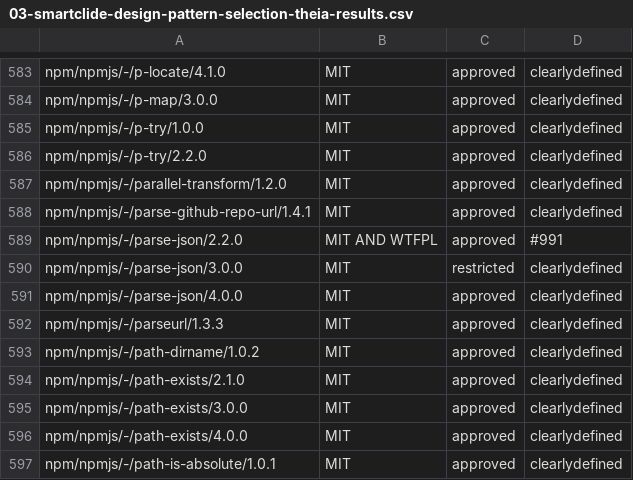
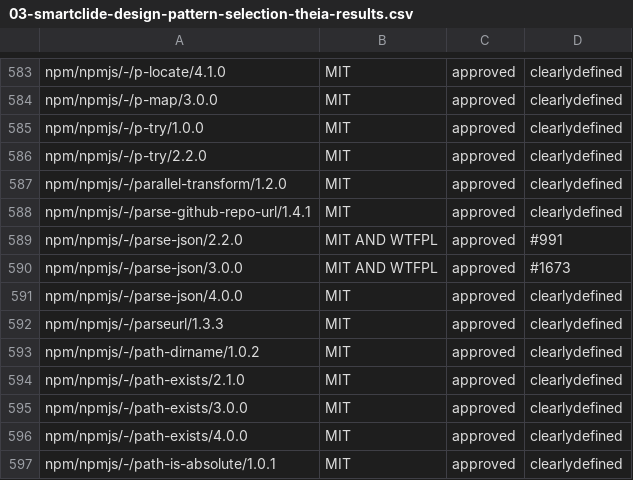
Before and after one commit to eclipse-opensmartclide/smartclide, a CSV file: IPCheck/analysis/smartclide-design-pattern-selection-theia/03-smartclide-design-pattern-selection-theia-results.csv, drawn as a sheet; only a part is shown, gaps mark what is left out.

```diff
--- a/IPCheck/analysis/smartclide-design-pattern-selection-theia/03-smartclide-design-pattern-selection-theia-results.csv
+++ b/IPCheck/analysis/smartclide-design-pattern-selection-theia/03-smartclide-design-pattern-selection-theia-results.csv
@@ -589,3 +589,3 @@ npm/npmjs/-/parse-github-repo-url/1.4.1, MIT, approved, clearlydefined
 npm/npmjs/-/parse-json/2.2.0, MIT AND WTFPL, approved, #991
-npm/npmjs/-/parse-json/3.0.0, MIT, restricted, clearlydefined
+npm/npmjs/-/parse-json/3.0.0, MIT AND WTFPL, approved, #1673
 npm/npmjs/-/parse-json/4.0.0, MIT, approved, clearlydefined
```
Also changed, not shown: IPCheck/analysis/smartclide-TD-Interest/03-smartclide-TD-Interest-results.csv, IPCheck/analysis/smartclide-TD-Reusability-Index/03-smartclide-TD-Reusability-Index-results.csv, 26 other files.
